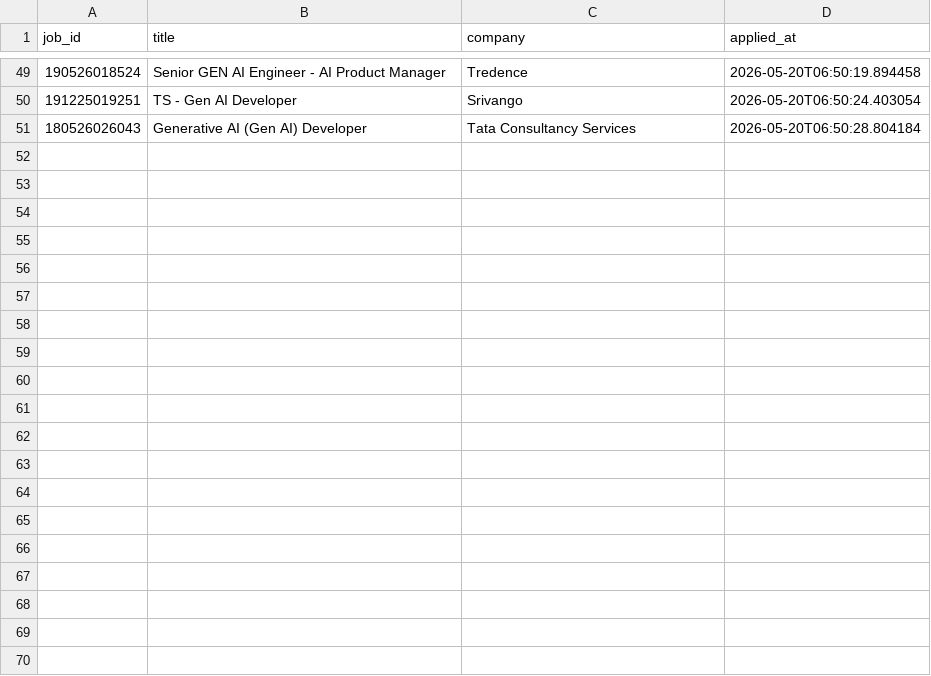
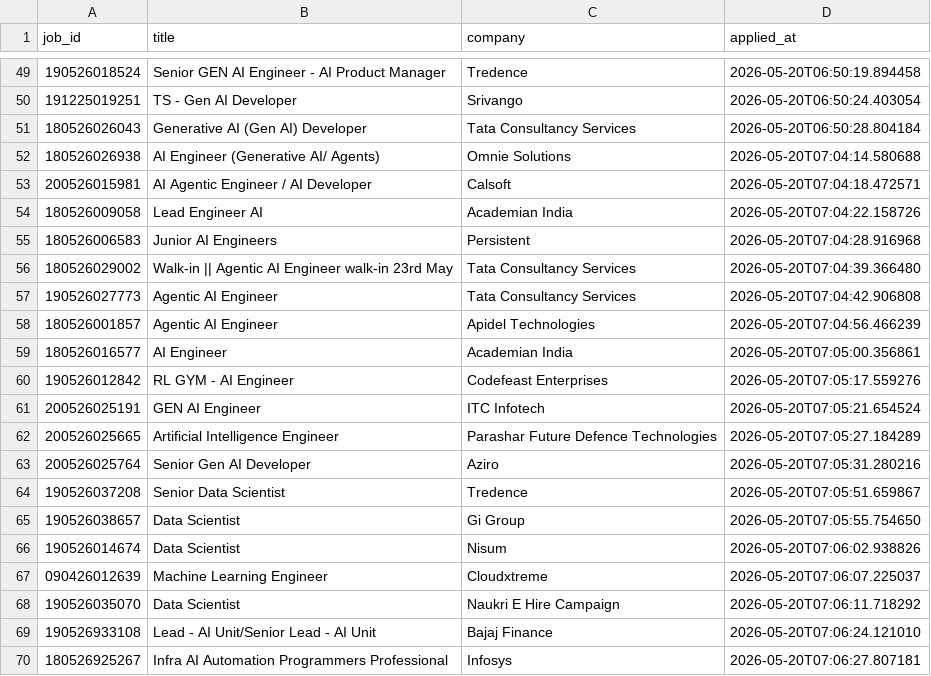
Before and after one commit to swarnava-dutta/NopeRi, a CSV file: applied_jobs.csv, drawn as a sheet; only a part is shown, gaps mark what is left out; the diff covers the shown part only.

Commit message:
feat: Refactor Naukri job application flow with new agents and configuration options
- Introduced `NaukriApplyOrchestrator` to manage the application process.
- Added `EasyApplyAgent` for applying to easy-apply jobs and handling external links.
- Implemented `ExternalLinkAgent` to document external job applications.
- Created `RecommendedJobAgent` to fetch and apply recommended jobs.
- Developed `SearchTermApplyAgent` for applying to jobs based on search queries.
- Enhanced configuration options in `agent_config.py` for controlling job application phases.
- Updated CSV handling for applied jobs and external job links.
- Improved logging with status symbols for better user feedback.
- Added new utility functions for job management and statistics tracking.

```diff
--- a/applied_jobs.csv
+++ b/applied_jobs.csv
@@ -51 +51,20 @@ job_id,title,company,applied_at
 180526026043,Generative AI (Gen AI) Developer,Tata Consultancy Services,2026-05-20T06:50:28.804184
+180526026938,AI Engineer (Generative AI/ Agents),Omnie Solutions,2026-05-20T07:04:14.580688
+200526015981,AI Agentic Engineer  / AI Developer,Calsoft,2026-05-20T07:04:18.472571
+180526009058,Lead Engineer AI,Academian India,2026-05-20T07:04:22.158726
+180526006583,Junior AI Engineers,Persistent,2026-05-20T07:04:28.916968
+180526029002,Walk-in || Agentic AI Engineer walk-in 23rd May,Tata Consultancy Services,2026-05-20T07:04:39.366480
+190526027773,Agentic AI Engineer,Tata Consultancy Services,2026-05-20T07:04:42.906808
+180526001857,Agentic AI Engineer,Apidel Technologies,2026-05-20T07:04:56.466239
+180526016577,AI Engineer,Academian India,2026-05-20T07:05:00.356861
+190526012842,RL GYM - AI Engineer,Codefeast Enterprises,2026-05-20T07:05:17.559276
+200526025191,GEN AI Engineer,ITC Infotech,2026-05-20T07:05:21.654524
+200526025665,Artificial Intelligence Engineer,Parashar Future Defence Technologies ,2026-05-20T07:05:27.184289
+200526025764,Senior Gen AI Developer,Aziro,2026-05-20T07:05:31.280216
+190526037208,Senior Data Scientist,Tredence,2026-05-20T07:05:51.659867
+190526038657,Data Scientist,Gi Group,2026-05-20T07:05:55.754650
+190526014674,Data Scientist,Nisum,2026-05-20T07:06:02.938826
+090426012639,Machine Learning Engineer,Cloudxtreme,2026-05-20T07:06:07.225037
+190526035070,Data Scientist,Naukri E Hire Campaign,2026-05-20T07:06:11.718292
+190526933108,Lead - AI Unit/Senior Lead - AI Unit,Bajaj Finance,2026-05-20T07:06:24.121010
+180526925267,Infra AI Automation Programmers Professional,Infosys,2026-05-20T07:06:27.807181
```
Also changed, not shown: 15 added rows elsewhere in this file, 13 other files.
